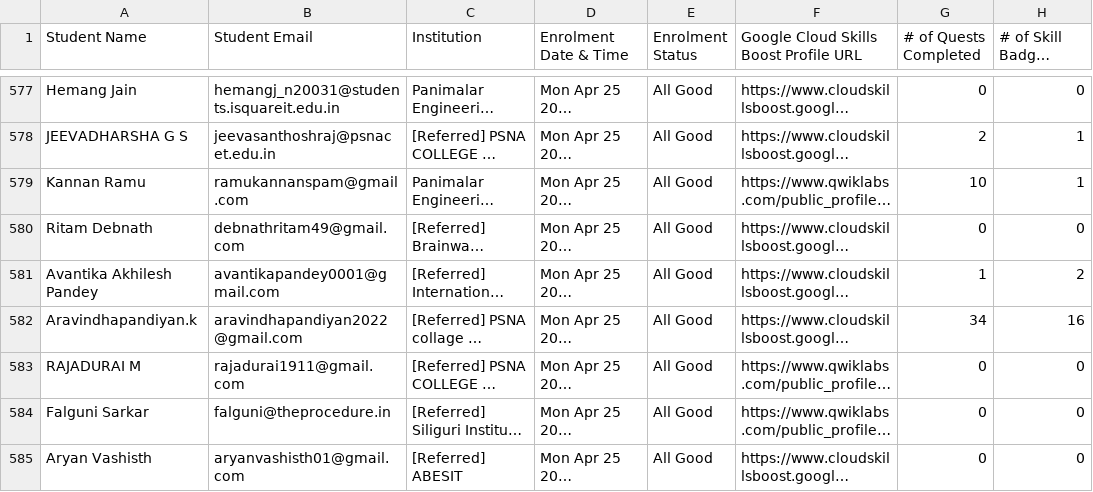
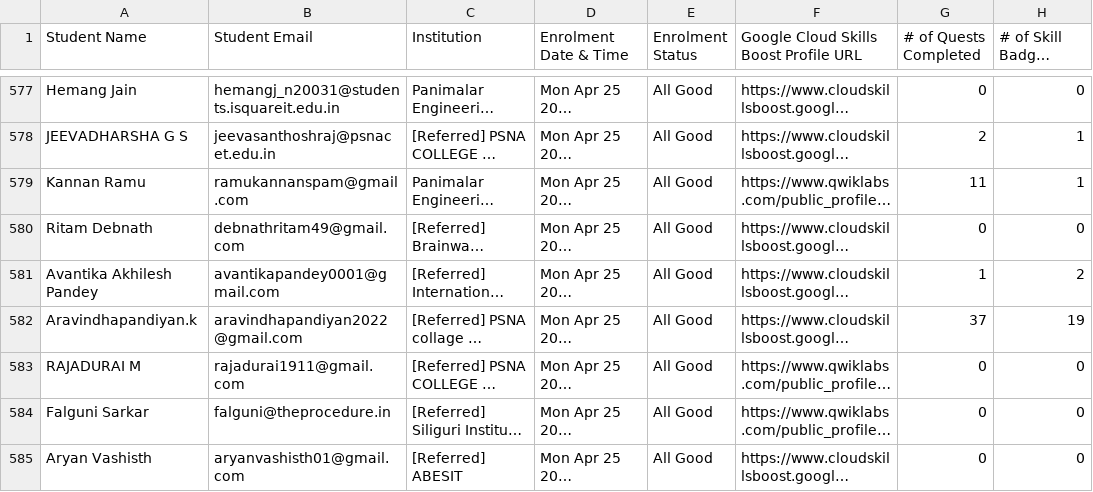
Before and after one commit to nichmomanyi/DailyProgressReport, a CSV file: data/15-06.csv (was data/12-06.csv), drawn as a sheet; only a part is shown, gaps mark what is left out; long unchanged cells end in …; the diff covers the shown part only; the diff names each change by its address in the sheet, - before the commit and + after, or states it on an @@ line.

```diff
--- a/data/12-06.csv
+++ b/data/15-06.csv
-G579 (# of Quests Completed): 10
+G579 (# of Quests Completed): 11
-G582 (# of Quests Completed): 34
+G582 (# of Quests Completed): 37
-H582 (# of Skill Badges Completed): 16
+H582 (# of Skill Badges Completed): 19
```
Also changed, not shown: 173 edited cells elsewhere in this file, 1 other file.
